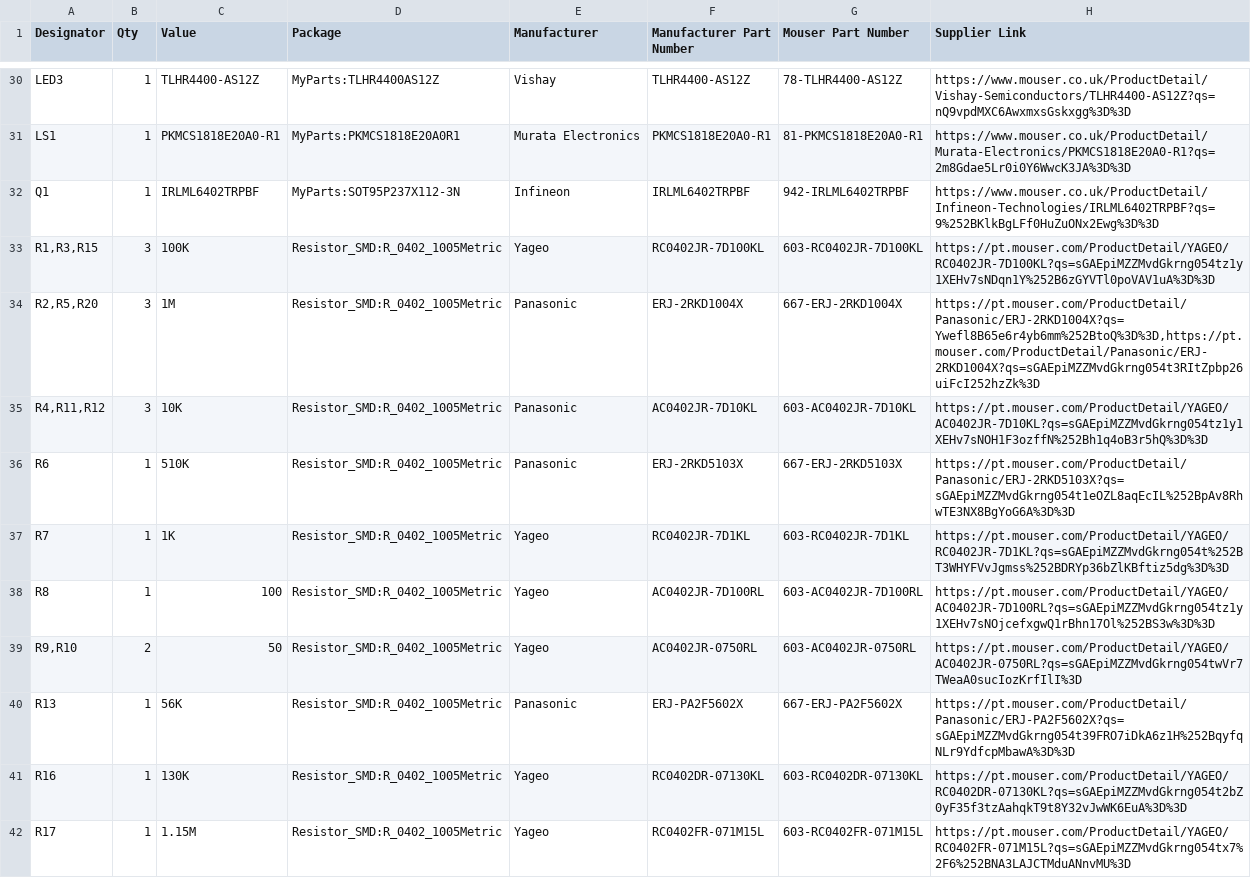
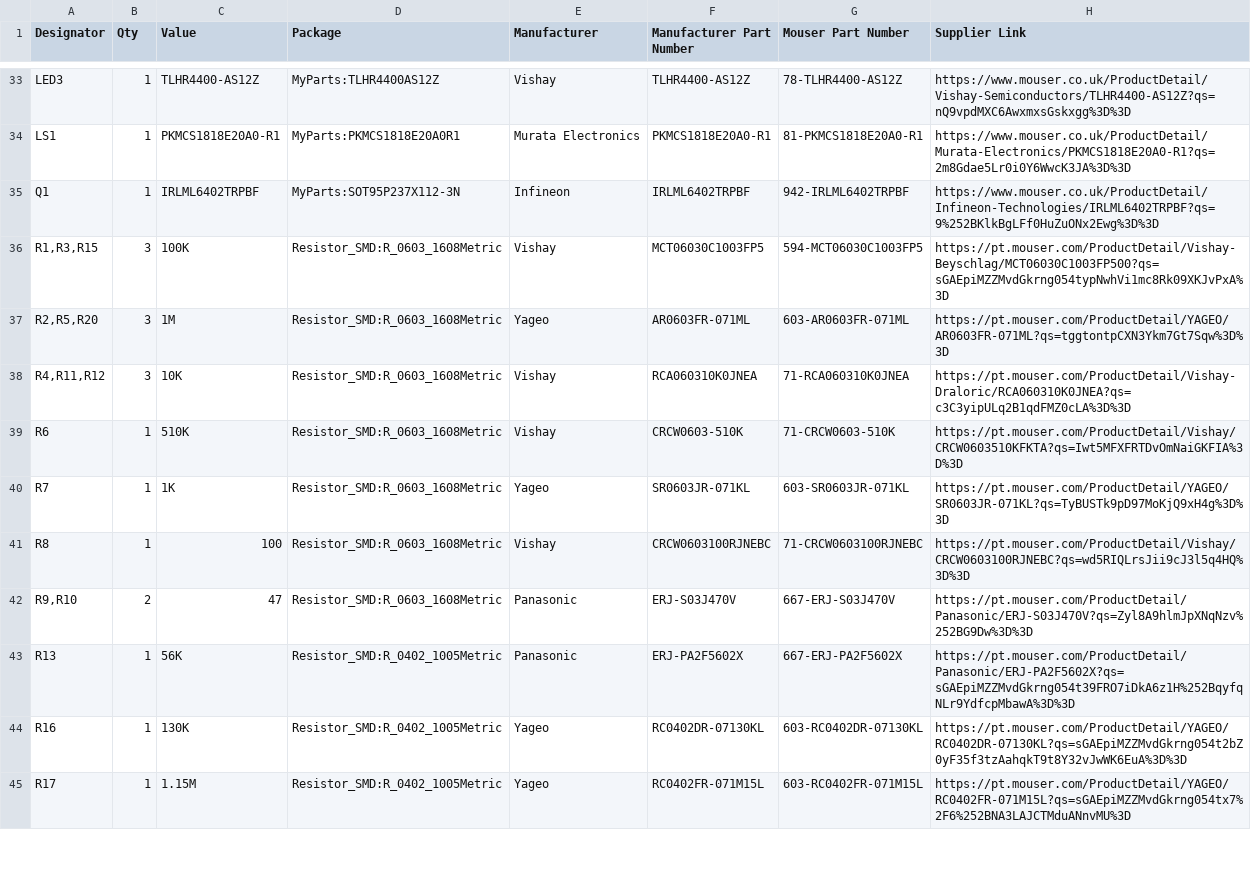
Before and after one commit to npeixoto64/ExitGuardian, a CSV file: hardware/gateway/rev1/output/PCBA/gateway_BOM.csv, drawn as a sheet; only a part is shown, gaps mark what is left out; the diff covers the shown part only.

Commit message:
Changed the paramerters to meet JLCPBC manufacturer capabilities.

```diff
--- a/hardware/gateway/rev1/output/PCBA/gateway_BOM.csv
+++ b/hardware/gateway/rev1/output/PCBA/gateway_BOM.csv
@@ -32,9 +35,9 @@
 "Q1","1","IRLML6402TRPBF","MyParts:SOT95P237X112-3N","Infineon","IRLML6402TRPBF","942-IRLML6402TRPBF","https://www.mouser.co.uk/ProductDetail/Infineon-Technologies/IRLML6402TRPBF?qs=9%252BKlkBgLFf0HuZuONx2Ewg%3D%3D"
-"R1,R3,R15","3","100K","Resistor_SMD:R_0402_1005Metric","Yageo","RC0402JR-7D100KL","603-RC0402JR-7D100KL","https://pt.mouser.com/ProductDetail/YAGEO/RC0402JR-7D100KL?qs=sGAEpiMZZMvdGkrng054tz1y1XEHv7sNDqn1Y%252B6zGYVTl0poVAV1uA%3D%3D"
-"R2,R5,R20","3","1M","Resistor_SMD:R_0402_1005Metric","Panasonic","ERJ-2RKD1004X","667-ERJ-2RKD1004X","https://pt.mouser.com/ProductDetail/Panasonic/ERJ-2RKD1004X?qs=Ywefl8B65e6r4yb6mm%252BtoQ%3D%3D,https://pt.mouser.com/ProductDetail/Panasonic/ERJ-2RKD1004X?qs=sGAEpiMZZMvdGkrng054t3RItZpbp26uiFcI252hzZk%3D"
-"R4,R11,R12","3","10K","Resistor_SMD:R_0402_1005Metric","Panasonic","AC0402JR-7D10KL","603-AC0402JR-7D10KL","https://pt.mouser.com/ProductDetail/YAGEO/AC0402JR-7D10KL?qs=sGAEpiMZZMvdGkrng054tz1y1XEHv7sNOH1F3ozffN%252Bh1q4oB3r5hQ%3D%3D"
-"R6","1","510K","Resistor_SMD:R_0402_1005Metric","Panasonic","ERJ-2RKD5103X","667-ERJ-2RKD5103X","https://pt.mouser.com/ProductDetail/Panasonic/ERJ-2RKD5103X?qs=sGAEpiMZZMvdGkrng054t1eOZL8aqEcIL%252BpAv8RhwTE3NX8BgYoG6A%3D%3D"
-"R7","1","1K","Resistor_SMD:R_0402_1005Metric","Yageo","RC0402JR-7D1KL","603-RC0402JR-7D1KL","https://pt.mouser.com/ProductDetail/YAGEO/RC0402JR-7D1KL?qs=sGAEpiMZZMvdGkrng054t%252BT3WHYFVvJgmss%252BDRYp36bZlKBftiz5dg%3D%3D"
-"R8","1","100","Resistor_SMD:R_0402_1005Metric","Yageo","AC0402JR-7D100RL","603-AC0402JR-7D100RL","https://pt.mouser.com/ProductDetail/YAGEO/AC0402JR-7D100RL?qs=sGAEpiMZZMvdGkrng054tz1y1XEHv7sNOjcefxgwQ1rBhn17Ol%252BS3w%3D%3D"
-"R9,R10","2","50","Resistor_SMD:R_0402_1005Metric","Yageo","AC0402JR-0750RL","603-AC0402JR-0750RL","https://pt.mouser.com/ProductDetail/YAGEO/AC0402JR-0750RL?qs=sGAEpiMZZMvdGkrng054twVr7TWeaA0sucIozKrfIlI%3D"
+"R1,R3,R15","3","100K","Resistor_SMD:R_0603_1608Metric","Vishay","MCT06030C1003FP5","594-MCT06030C1003FP5","https://pt.mouser.com/ProductDetail/Vishay-Beyschlag/MCT06030C1003FP500?qs=sGAEpiMZZMvdGkrng054typNwhVi1mc8Rk09XKJvPxA%3D"
+"R2,R5,R20","3","1M","Resistor_SMD:R_0603_1608Metric","Yageo","AR0603FR-071ML","603-AR0603FR-071ML","https://pt.mouser.com/ProductDetail/YAGEO/AR0603FR-071ML?qs=tggtontpCXN3Ykm7Gt7Sqw%3D%3D"
+"R4,R11,R12","3","10K","Resistor_SMD:R_0603_1608Metric","Vishay","RCA060310K0JNEA","71-RCA060310K0JNEA","https://pt.mouser.com/ProductDetail/Vishay-Draloric/RCA060310K0JNEA?qs=c3C3yipULq2B1qdFMZ0cLA%3D%3D"
+"R6","1","510K","Resistor_SMD:R_0603_1608Metric","Vishay","CRCW0603-510K","71-CRCW0603-510K","https://pt.mouser.com/ProductDetail/Vishay/CRCW0603510KFKTA?qs=Iwt5MFXFRTDvOmNaiGKFIA%3D%3D"
+"R7","1","1K","Resistor_SMD:R_0603_1608Metric","Yageo","SR0603JR-071KL","603-SR0603JR-071KL","https://pt.mouser.com/ProductDetail/YAGEO/SR0603JR-071KL?qs=TyBUSTk9pD97MoKjQ9xH4g%3D%3D"
+"R8","1","100","Resistor_SMD:R_0603_1608Metric","Vishay","CRCW0603100RJNEBC","71-CRCW0603100RJNEBC","https://pt.mouser.com/ProductDetail/Vishay/CRCW0603100RJNEBC?qs=wd5RIQLrsJii9cJ3l5q4HQ%3D%3D"
+"R9,R10","2","47","Resistor_SMD:R_0603_1608Metric","Panasonic","ERJ-S03J470V","667-ERJ-S03J470V","https://pt.mouser.com/ProductDetail/Panasonic/ERJ-S03J470V?qs=Zyl8A9hlmJpXNqNzv%252BG9Dw%3D%3D"
 "R13","1","56K","Resistor_SMD:R_0402_1005Metric","Panasonic","ERJ-PA2F5602X","667-ERJ-PA2F5602X","https://pt.mouser.com/ProductDetail/Panasonic/ERJ-PA2F5602X?qs=sGAEpiMZZMvdGkrng054t39FRO7iDkA6z1H%252BqyfqNLr9YdfcpMbawA%3D%3D"
```
Also changed, not shown: 10 added rows, 7 removed rows and 10 edited cells elsewhere in this file, hardware/gateway/rev1/output/PCBA/gateway_rev1-all-pos.csv, 4 other files.
